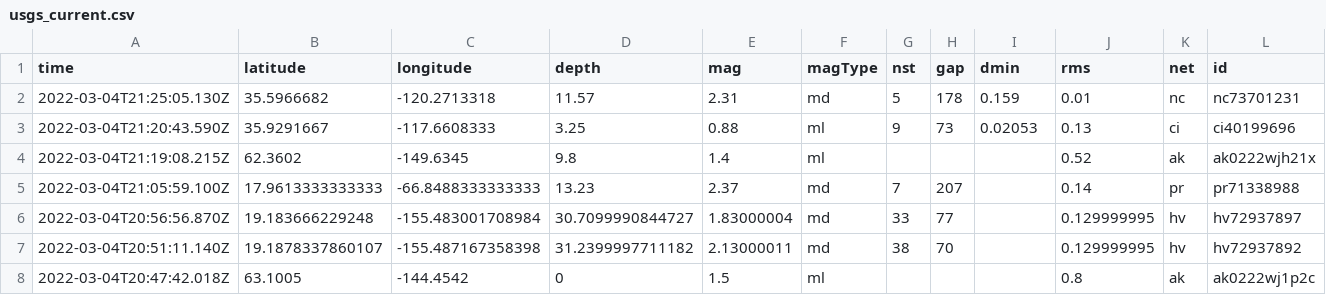
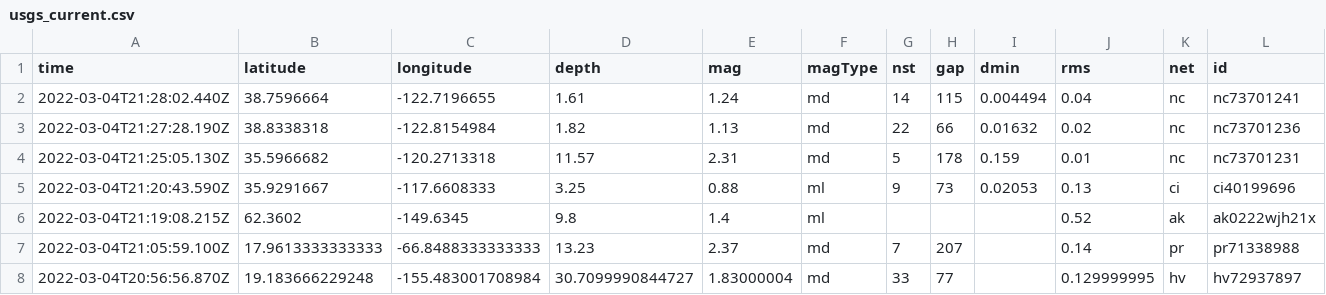
Before and after one commit to Noah-Baustin/nicar22-github-actions, a CSV file: usgs_current.csv, drawn as a sheet; only a part is shown; the shorter side is filled out with more unchanged rows; rows hold the shown columns only; the diff names each change by its address in the sheet, - before the commit and + after, or states it on an @@ line.

```diff
--- a/usgs_current.csv
+++ b/usgs_current.csv
+row 2: 2022-03-04T21:28:02.440Z | 38.7596664 | -122.7196655 | 1.61 | 1.24 | md | 14 | 115 | 0.004494 | 0.04 | nc | nc73701241
+row 3: 2022-03-04T21:27:28.190Z | 38.8338318 | -122.8154984 | 1.82 | 1.13 | md | 22 | 66 | 0.01632 | 0.02 | nc | nc73701236
```
Also changed, not shown: 1 other file.
